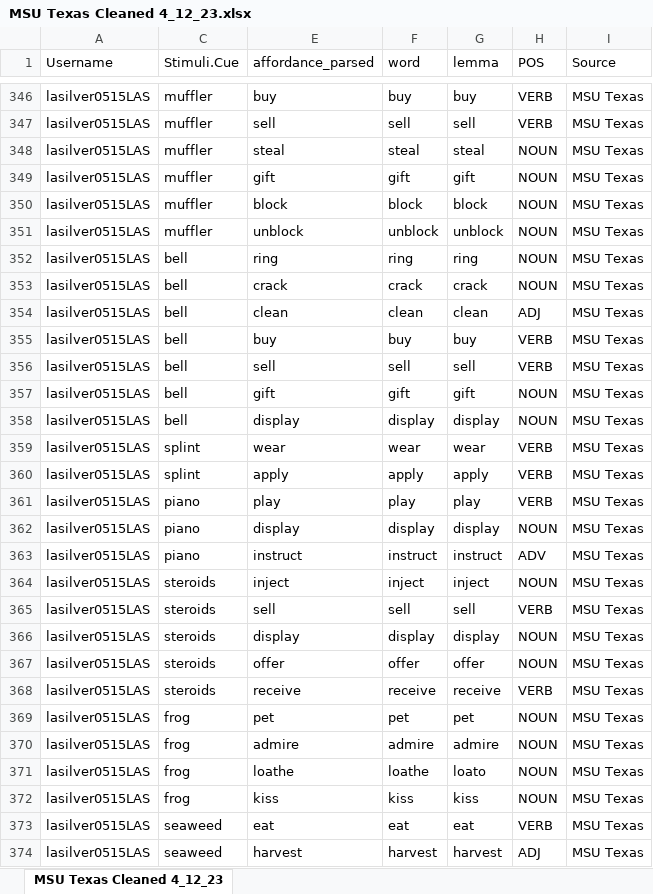
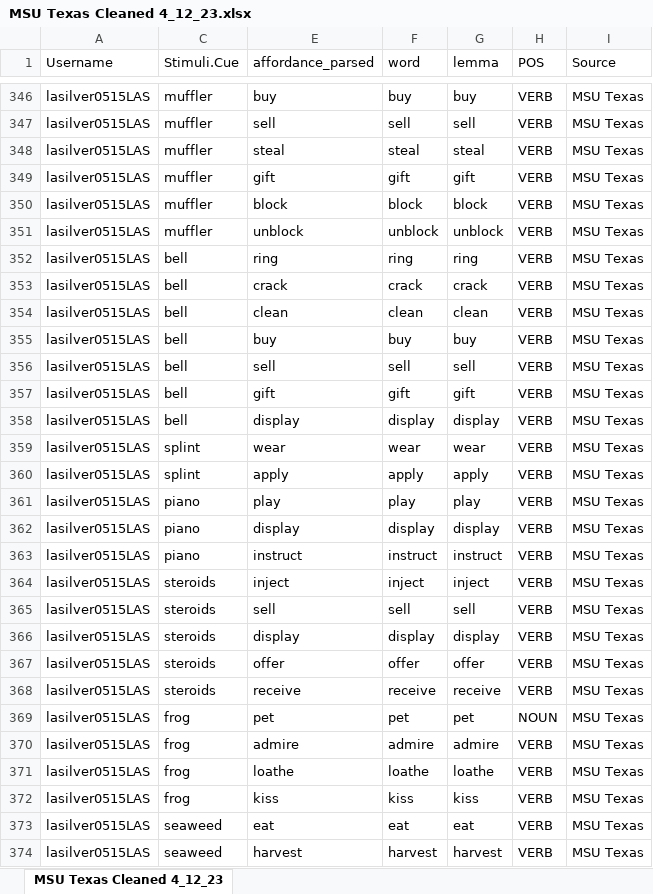
Before and after one commit to npm27/Affordance-Norms, an Excel workbook: 4 Analyses/R/MSU Texas/Batch 5 April 23/MSU Texas Cleaned 4_12_23.xlsx, sheet MSU Texas Cleaned 4_12_23, drawn as a sheet; only a part is shown, gaps mark what is left out; values as stored, in another font and other column widths than the file's, no borders; the diff covers the shown part only; the diff names each change by its address in the sheet, - before the commit and + after, or states it on an @@ line.

```diff
--- a/4 Analyses/R/MSU Texas/Batch 5 April 23/MSU Texas Cleaned 4_12_23.xlsx (sheet MSU Texas Cleaned 4_12_23)
+++ b/4 Analyses/R/MSU Texas/Batch 5 April 23/MSU Texas Cleaned 4_12_23.xlsx (sheet MSU Texas Cleaned 4_12_23)
-H348:H353 (POS): NOUN
+H348:H353 (POS): VERB
-H354 (POS): ADJ
+H354 (POS): VERB
-H357:H358 (POS): NOUN
+H357:H358 (POS): VERB
-H362 (POS): NOUN
+H362 (POS): VERB
-H363 (POS): ADV
+H363 (POS): VERB
-H364 (POS): NOUN
+H364 (POS): VERB
-H366:H367 (POS): NOUN
+H366:H367 (POS): VERB
-H370:H372 (POS): NOUN
+H370:H372 (POS): VERB
-G371 (lemma): loato
+G371 (lemma): loathe
-H374 (POS): ADJ
+H374 (POS): VERB
```
Also changed, not shown: 911 edited cells and cell formats elsewhere in this sheet, 57 other files.
